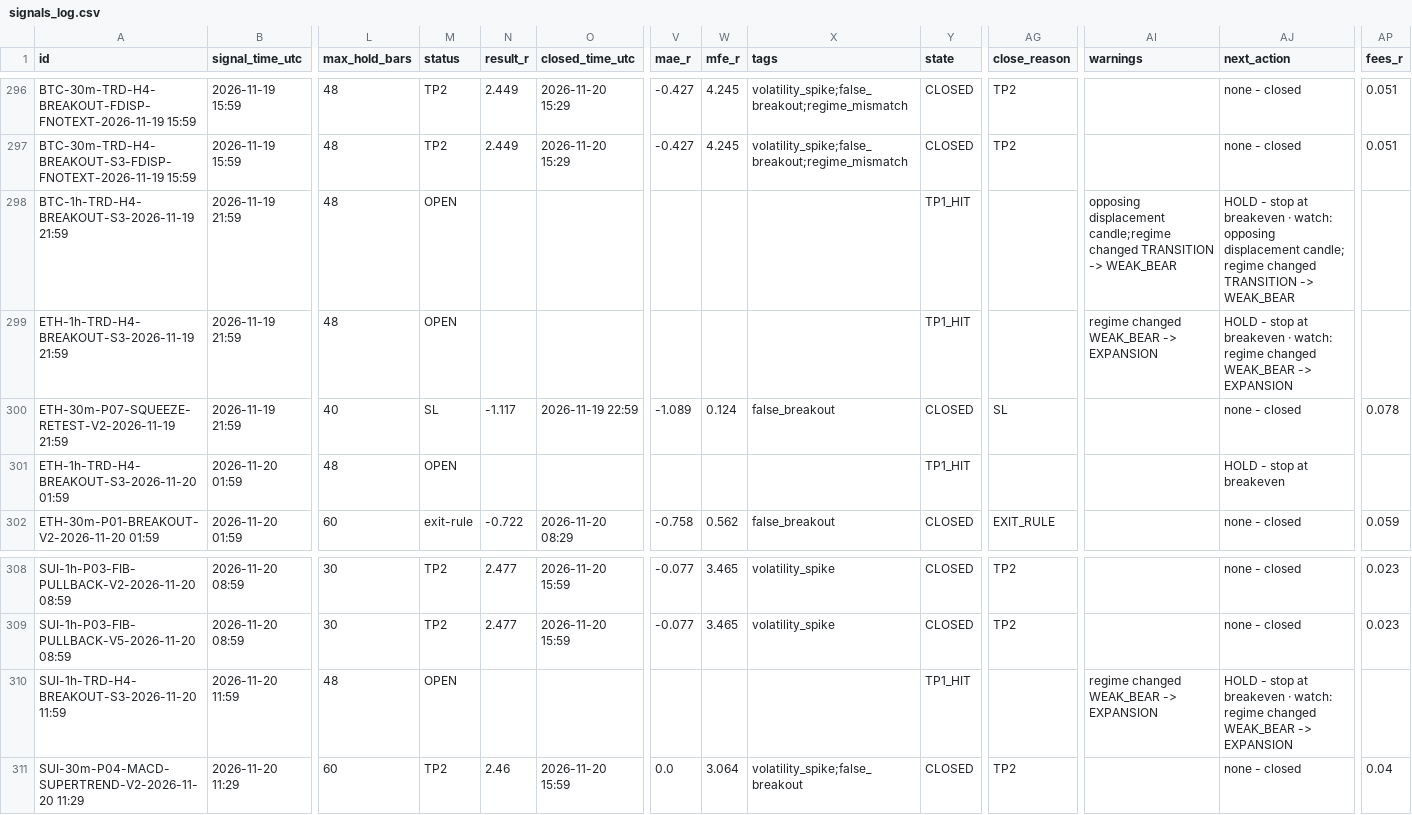
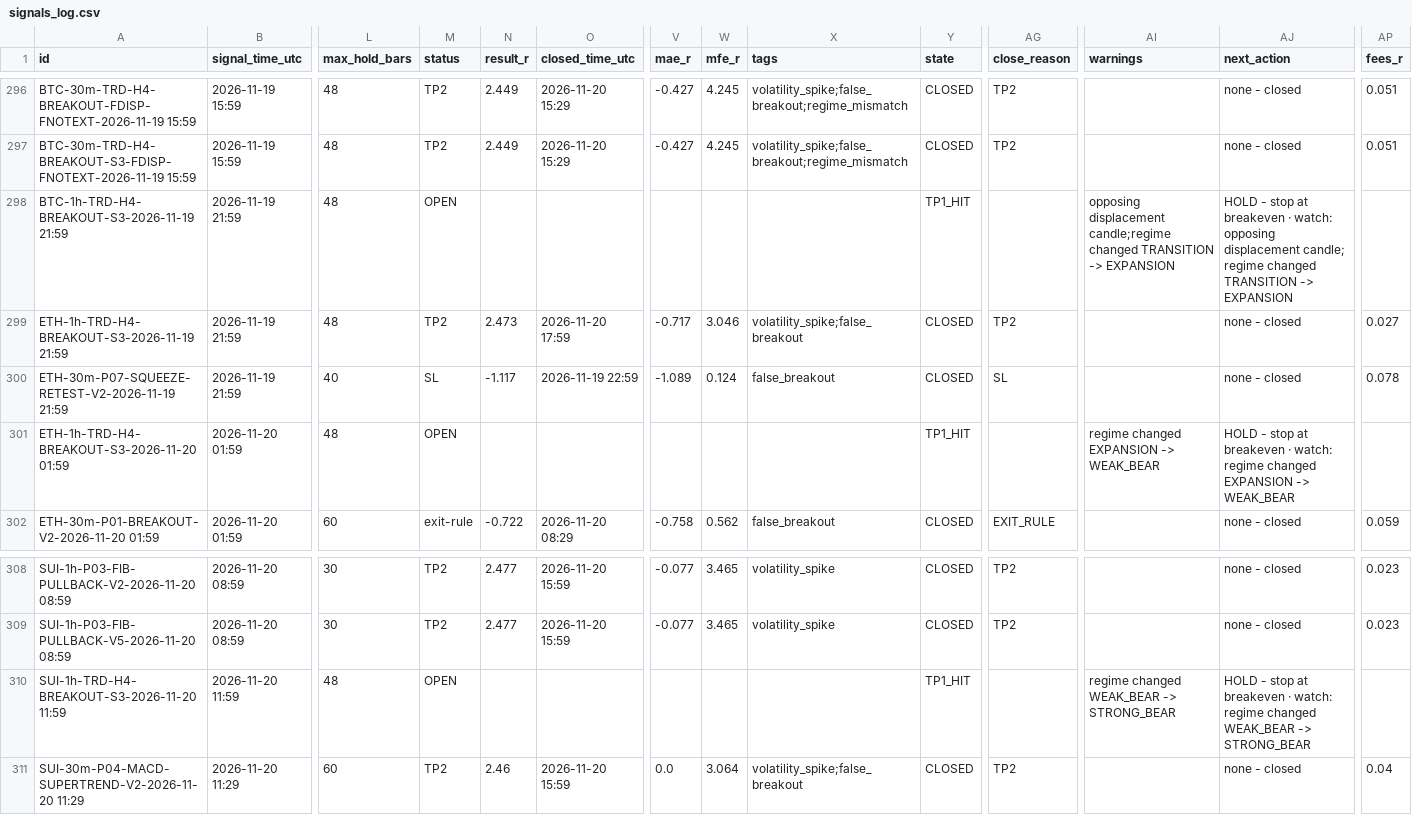
Before and after one commit to mayastraglobal-ui/crypto-signal-agent, a CSV file: reports/signals_log.csv, drawn as a sheet; only a part is shown, gaps mark what is left out; the diff covers the shown part only; the diff names each change by its address in the sheet, - before the commit and + after, or states it on an @@ line.

```diff
--- a/reports/signals_log.csv
+++ b/reports/signals_log.csv
-AI298 (warnings): …TRANSITION -> WEAK_BEAR
+AI298 (warnings): …TRANSITION -> EXPANSION
-AJ298 (next_action): …TRANSITION -> WEAK_BEAR
+AJ298 (next_action): …TRANSITION -> EXPANSION
-M299 (status): OPEN
+M299 (status): TP2
-N299 (result_r): (empty)
+N299 (result_r): 2.473
-O299 (closed_time_utc): (empty)
+O299 (closed_time_utc): 2026-11-20 17:59
-V299 (mae_r): (empty)
+V299 (mae_r): -0.717
-W299 (mfe_r): (empty)
+W299 (mfe_r): 3.046
-X299 (tags): (empty)
+X299 (tags): volatility_spike;false_breakout
-Y299 (state): TP1_HIT
+Y299 (state): CLOSED
-AG299 (close_reason): (empty)
+AG299 (close_reason): TP2
-AI299 (warnings): regime changed WEAK_BEAR -> EXPANSION
+AI299 (warnings): (empty)
-AJ299 (next_action): HOLD - stop at breakeven · watch: regime changed WEAK_BEAR -> EXPANSION
+AJ299 (next_action): none - closed
-AP299 (fees_r): (empty)
+AP299 (fees_r): 0.027
-AI301 (warnings): (empty)
+AI301 (warnings): regime changed EXPANSION -> WEAK_BEAR
-AJ301 (next_action): …at breakeven
+AJ301 (next_action): …at breakeven · watch: regime changed EXPANSION -> WEAK_BEAR
-AI310 (warnings): regime changed WEAK_BEAR -> EXPANSION
+AI310 (warnings): regime changed WEAK_BEAR -> STRONG_BEAR
-AJ310 (next_action): …WEAK_BEAR -> EXPANSION
+AJ310 (next_action): …WEAK_BEAR -> STRONG_BEAR
```
Also changed, not shown: 5 added rows and 32 edited cells elsewhere in this file, reports/position_events.csv, reports/strategy_scoreboard.csv, 23 other files.
